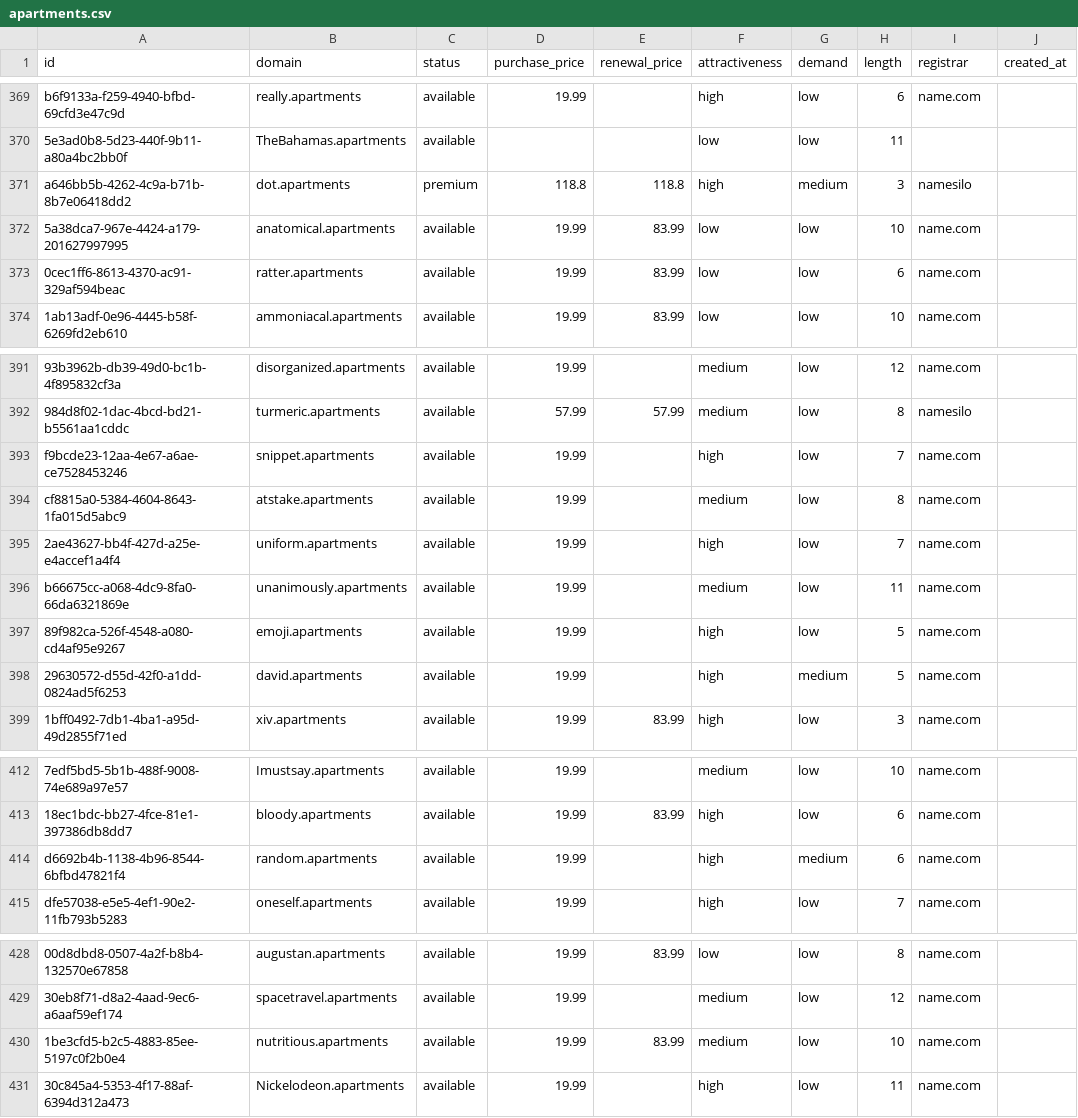
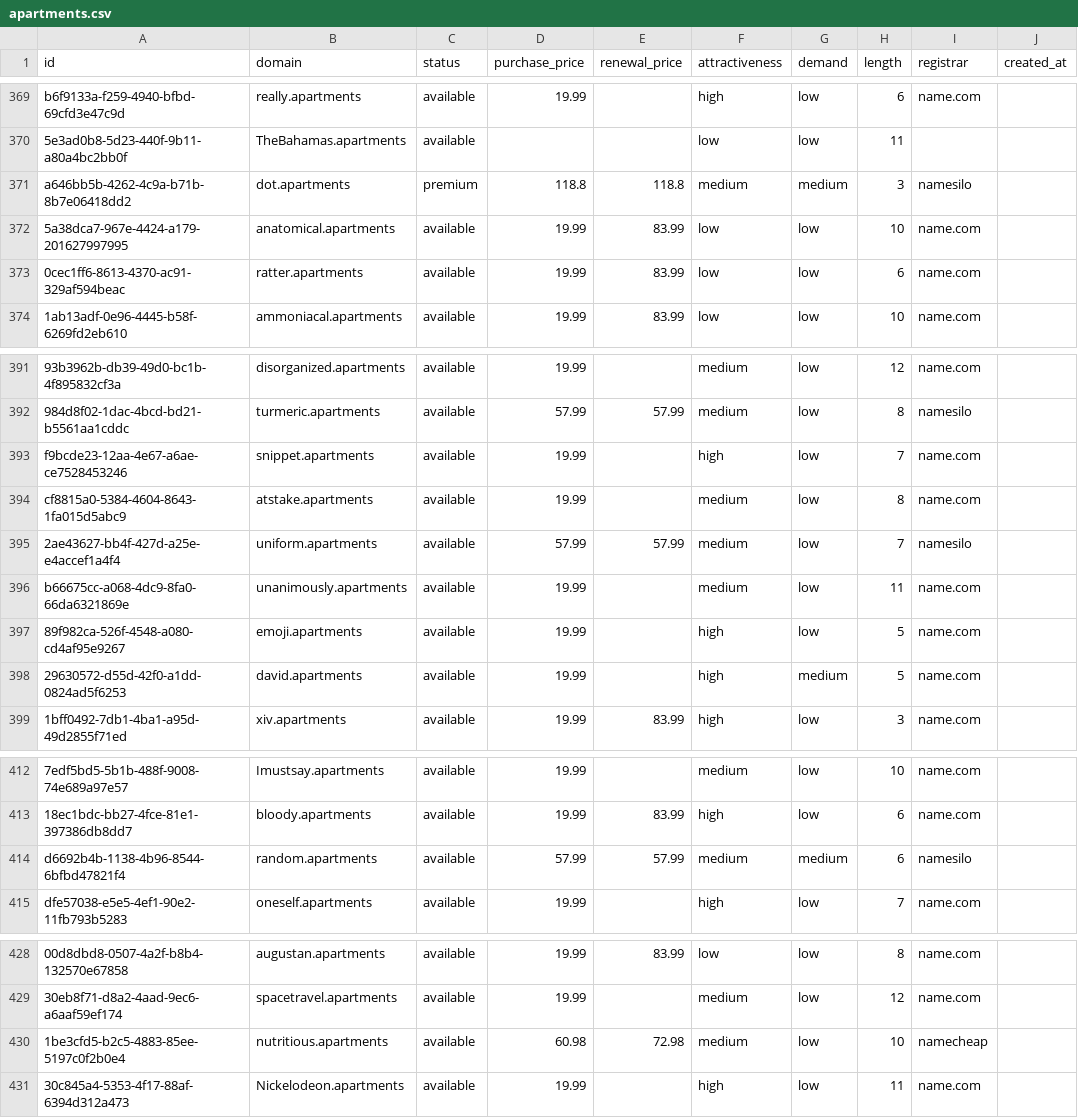
Before and after one commit to UniqueDomains/apartments-oneword-domains, a CSV file: apartments.csv, drawn as a sheet; only a part is shown, gaps mark what is left out; the diff names each change by its address in the sheet, - before the commit and + after, or states it on an @@ line.

Commit message:
Domains update

```diff
--- a/apartments.csv
+++ b/apartments.csv
-F371 (attractiveness): high
+F371 (attractiveness): medium
-D395 (purchase_price): 19.99
+D395 (purchase_price): 57.99
-E395 (renewal_price): (empty)
+E395 (renewal_price): 57.99
-F395 (attractiveness): high
+F395 (attractiveness): medium
-I395 (registrar): name.com
+I395 (registrar): namesilo
-D414 (purchase_price): 19.99
+D414 (purchase_price): 57.99
-E414 (renewal_price): (empty)
+E414 (renewal_price): 57.99
-F414 (attractiveness): high
+F414 (attractiveness): medium
-I414 (registrar): name.com
+I414 (registrar): namesilo
-D430 (purchase_price): 19.99
+D430 (purchase_price): 60.98
-E430 (renewal_price): 83.99
+E430 (renewal_price): 72.98
-I430 (registrar): name.com
+I430 (registrar): namecheap
```
Also changed, not shown: 4 other files.
